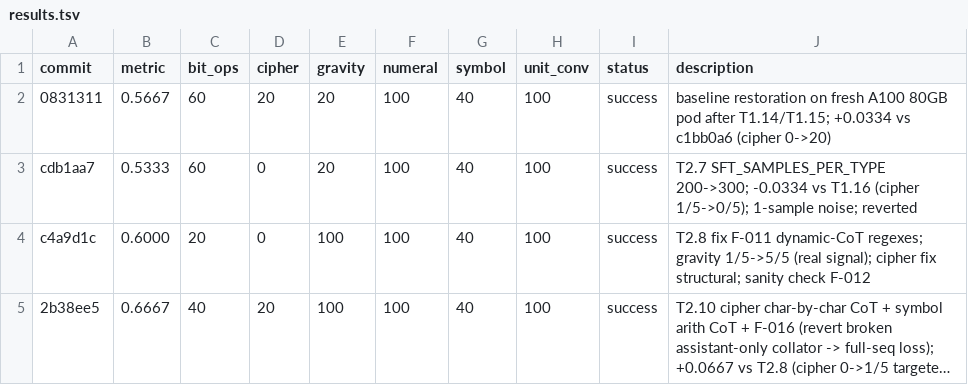
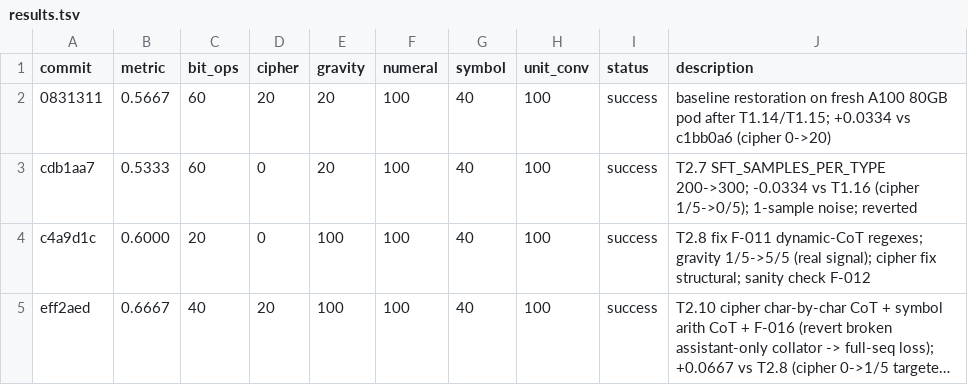
Before and after one commit to priyanlc/autoresearch-sft-grpo, a TSV file: results.tsv, drawn as a sheet; long unchanged cells end in …; the diff names each change by its address in the sheet, - before the commit and + after, or states it on an @@ line.

```diff
--- a/results.tsv
+++ b/results.tsv
-A5 (commit): 2b38ee5
+A5 (commit): eff2aed
```
